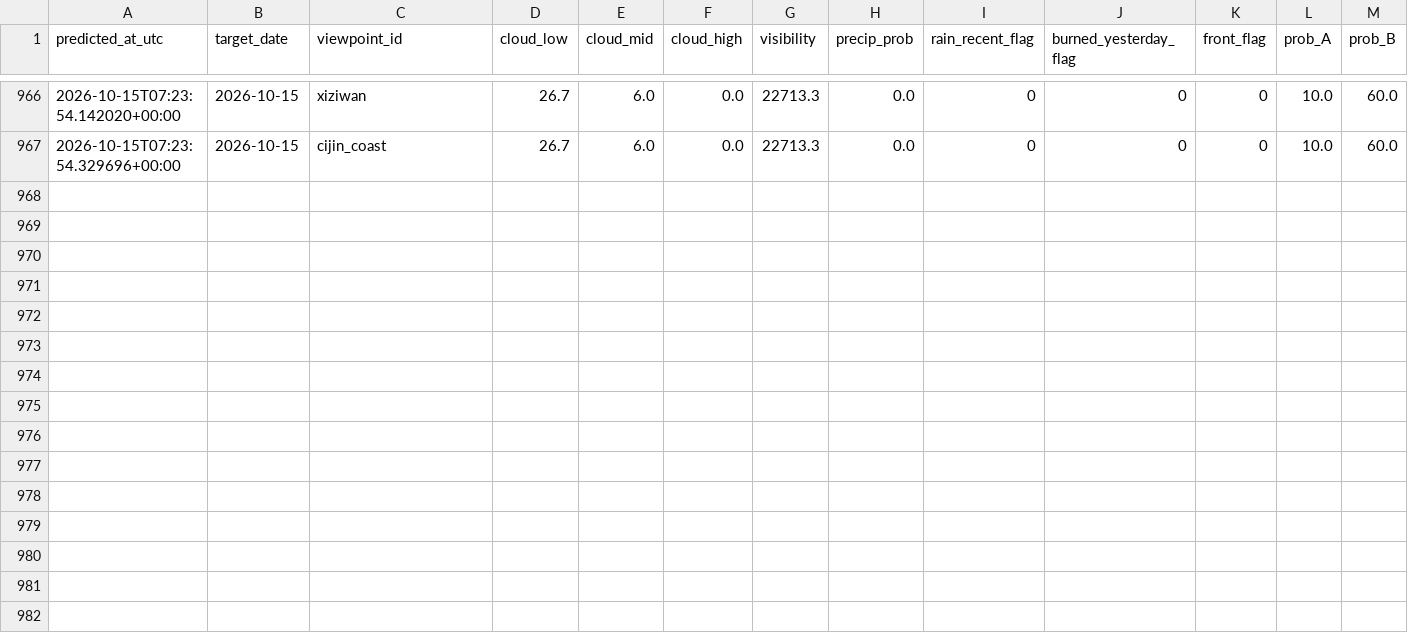
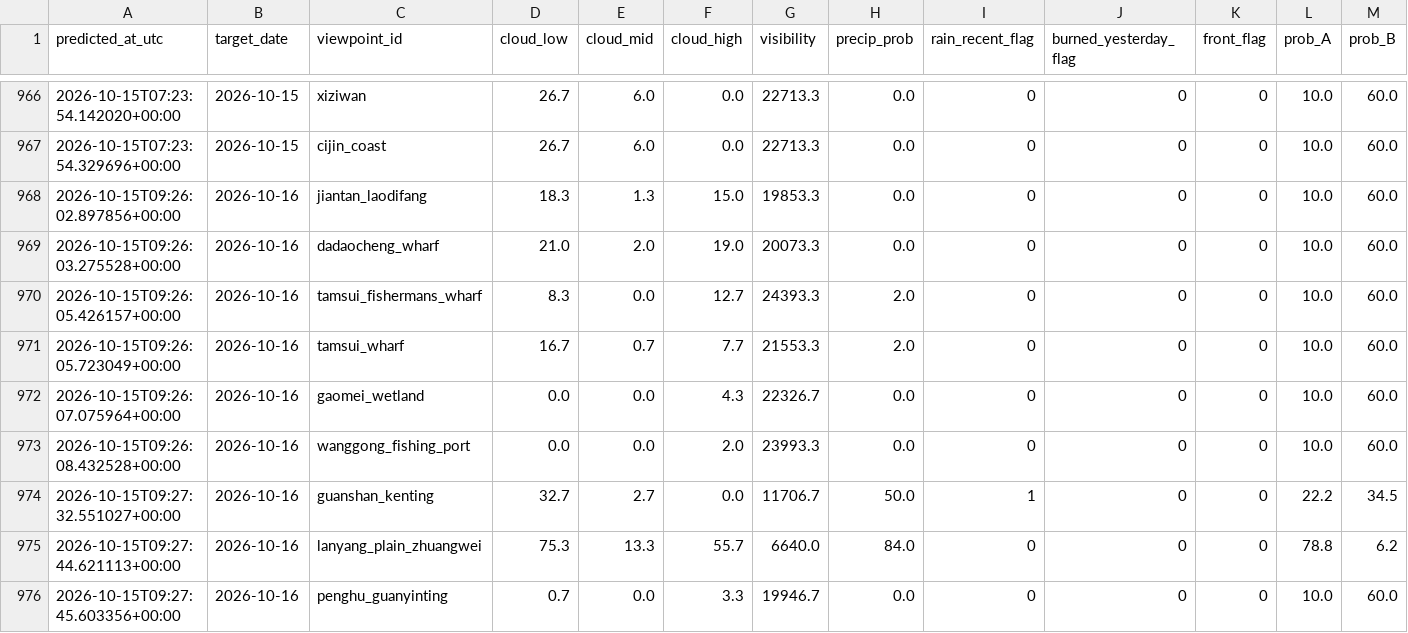
Before and after one commit to VioVenus/taipei-sunset, a CSV file: data/logs/predictions.csv, drawn as a sheet; only a part is shown, gaps mark what is left out; rows hold the shown columns only; the diff names each change by its address in the sheet, - before the commit and + after, or states it on an @@ line.

```diff
--- a/data/logs/predictions.csv
+++ b/data/logs/predictions.csv
+row 968: 2026-10-15T09:26:02.897856+00:00 | 2026-10-16 | jiantan_laodifang | 18.3 | 1.3 | 15.0 | 19853.3 | 0.0 | 0 | 0 | 0 | 10.0 | 60.0
+row 969: 2026-10-15T09:26:03.275528+00:00 | 2026-10-16 | dadaocheng_wharf | 21.0 | 2.0 | 19.0 | 20073.3 | 0.0 | 0 | 0 | 0 | 10.0 | 60.0
+row 970: 2026-10-15T09:26:05.426157+00:00 | 2026-10-16 | tamsui_fishermans_wharf | 8.3 | 0.0 | 12.7 | 24393.3 | 2.0 | 0 | 0 | 0 | 10.0 | 60.0
+row 971: 2026-10-15T09:26:05.723049+00:00 | 2026-10-16 | tamsui_wharf | 16.7 | 0.7 | 7.7 | 21553.3 | 2.0 | 0 | 0 | 0 | 10.0 | 60.0
+row 972: 2026-10-15T09:26:07.075964+00:00 | 2026-10-16 | gaomei_wetland | 0.0 | 0.0 | 4.3 | 22326.7 | 0.0 | 0 | 0 | 0 | 10.0 | 60.0
+row 973: 2026-10-15T09:26:08.432528+00:00 | 2026-10-16 | wanggong_fishing_port | 0.0 | 0.0 | 2.0 | 23993.3 | 0.0 | 0 | 0 | 0 | 10.0 | 60.0
+row 974: 2026-10-15T09:27:32.551027+00:00 | 2026-10-16 | guanshan_kenting | 32.7 | 2.7 | 0.0 | 11706.7 | 50.0 | 1 | 0 | 0 | 22.2 | 34.5
+row 975: 2026-10-15T09:27:44.621113+00:00 | 2026-10-16 | lanyang_plain_zhuangwei | 75.3 | 13.3 | 55.7 | 6640.0 | 84.0 | 0 | 0 | 0 | 78.8 | 6.2
+row 976: 2026-10-15T09:27:45.603356+00:00 | 2026-10-16 | penghu_guanyinting | 0.7 | 0.0 | 3.3 | 19946.7 | 0.0 | 0 | 0 | 0 | 10.0 | 60.0
```
